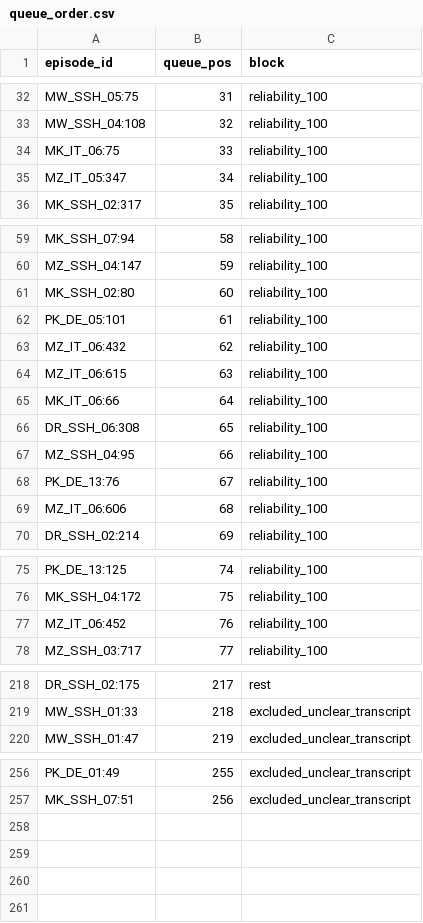
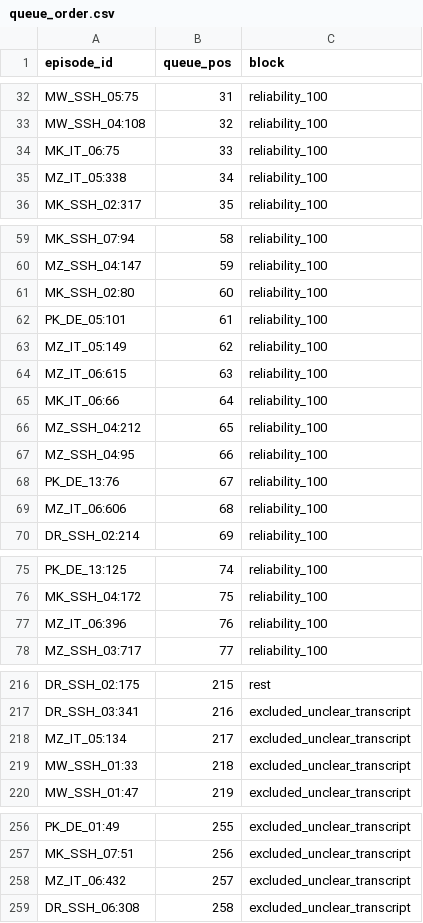
Before and after one commit to sabri-manai/xai-contestation-labelling, a CSV file: data/queue_order.csv, drawn as a sheet; only a part is shown, gaps mark what is left out; addresses are those after the commit; the diff covers the shown part only; the diff names each change by its address in the sheet, - before the commit and + after, or states it on an @@ line.

Commit message:
Update queue_order.csv, practice.md, taxonomy.json, and add new label file
- Adjusted values in queue_order.csv for MZ_IT_05 and MZ_IT_06.
- Modified practice.md to clarify the unit of analysis for gold episodes.
- Updated taxonomy.json to version 1.2, changing the unit from transcript line to sentence and revising the unit rule accordingly.
- Added a new CSV file (c_01534ba437.csv) for annotator labels related to episode MZ_IT_05:166.

```diff
--- a/data/queue_order.csv
+++ b/data/queue_order.csv
-A35 (episode_id): MZ_IT_05:347
+A35 (episode_id): MZ_IT_05:338
-A63 (episode_id): MZ_IT_06:432
+A63 (episode_id): MZ_IT_05:149
-A66 (episode_id): DR_SSH_06:308
+A66 (episode_id): MZ_SSH_04:212
-A77 (episode_id): MZ_IT_06:452
+A77 (episode_id): MZ_IT_06:396
-B216 (queue_pos): 217
+B216 (queue_pos): 215
+row 217: DR_SSH_03:341 | 216 | excluded_unclear_transcript
+row 218: MZ_IT_05:134 | 217 | excluded_unclear_transcript
+row 258: MZ_IT_06:432 | 257 | excluded_unclear_transcript
+row 259: DR_SSH_06:308 | 258 | excluded_unclear_transcript
```
Also changed, not shown: 2 removed rows and 52 edited cells elsewhere in this file, 8 other files.
